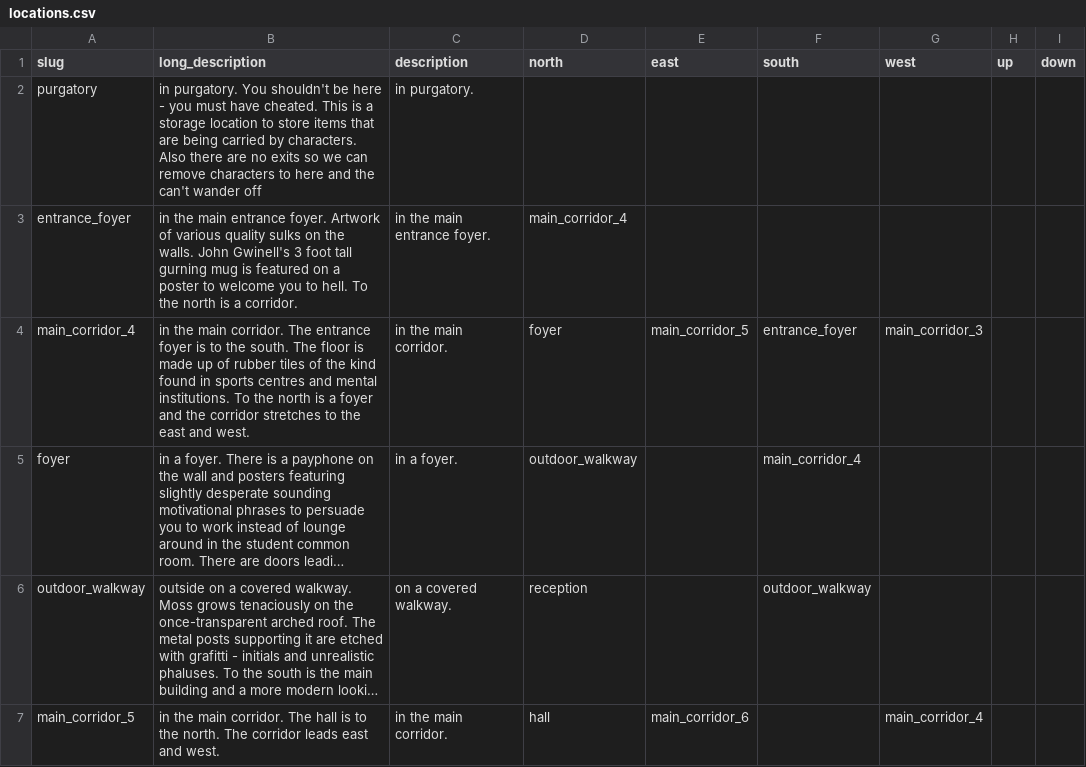
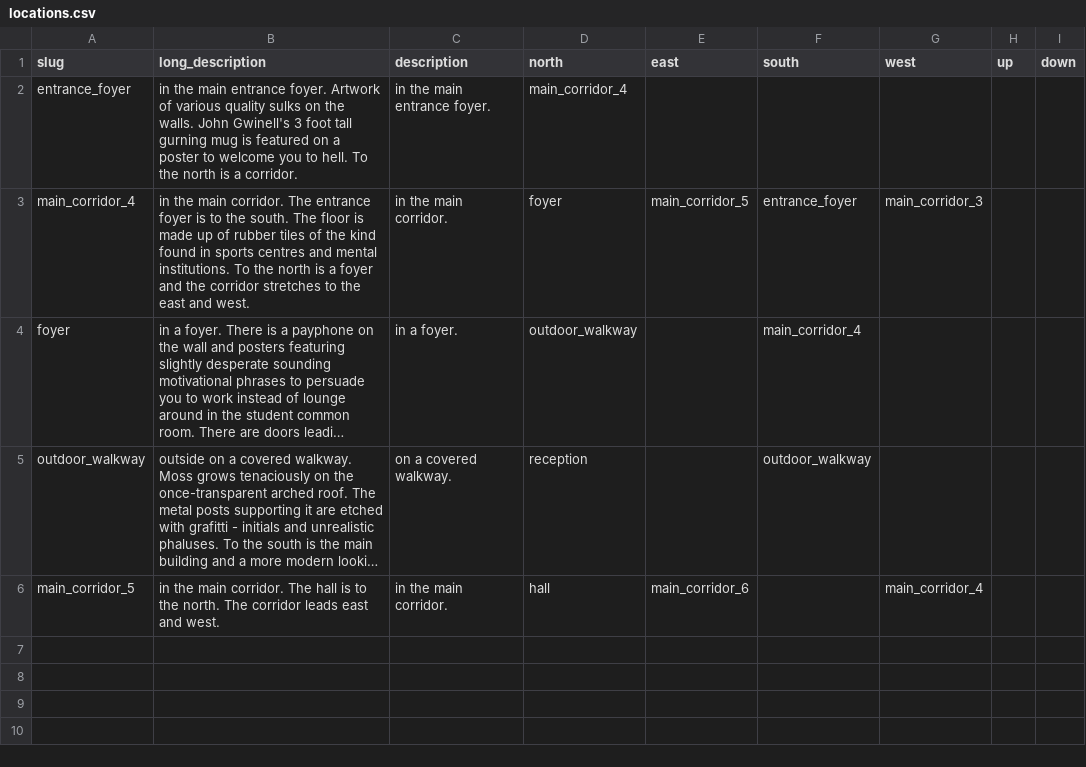
Before and after one commit to Magic-Music/adventure, a CSV file: storage/app/data/locations.csv, drawn as a sheet; long unchanged cells end in …; the diff names each change by its address in the sheet, - before the commit and + after, or states it on an @@ line.

Commit message:
Flush command. Start location in env. Movement based on slug. Movement bug

```diff
--- a/storage/app/data/locations.csv
+++ b/storage/app/data/locations.csv
-row 2: purgatory | in purgatory. You shouldn't be here - you must have cheated. This is a storage location to store items that are being carried by characters. Also there are no exits so we can remove characters to here and the can't wander off | in purgatory.
```
Also changed, not shown: storage/app/data/verbs.csv, 7 other files.
